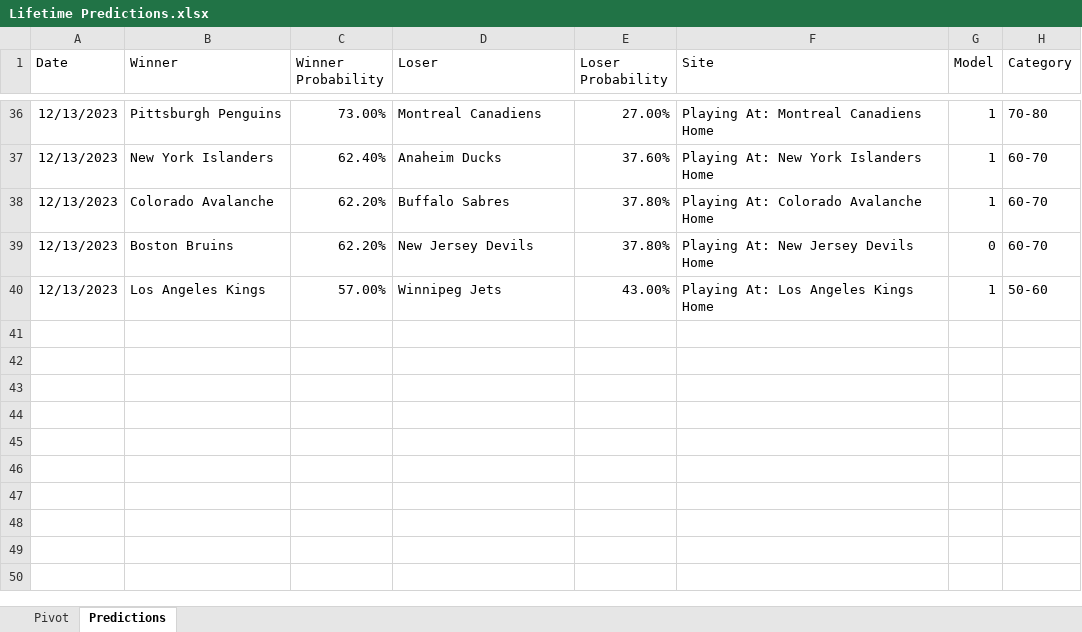
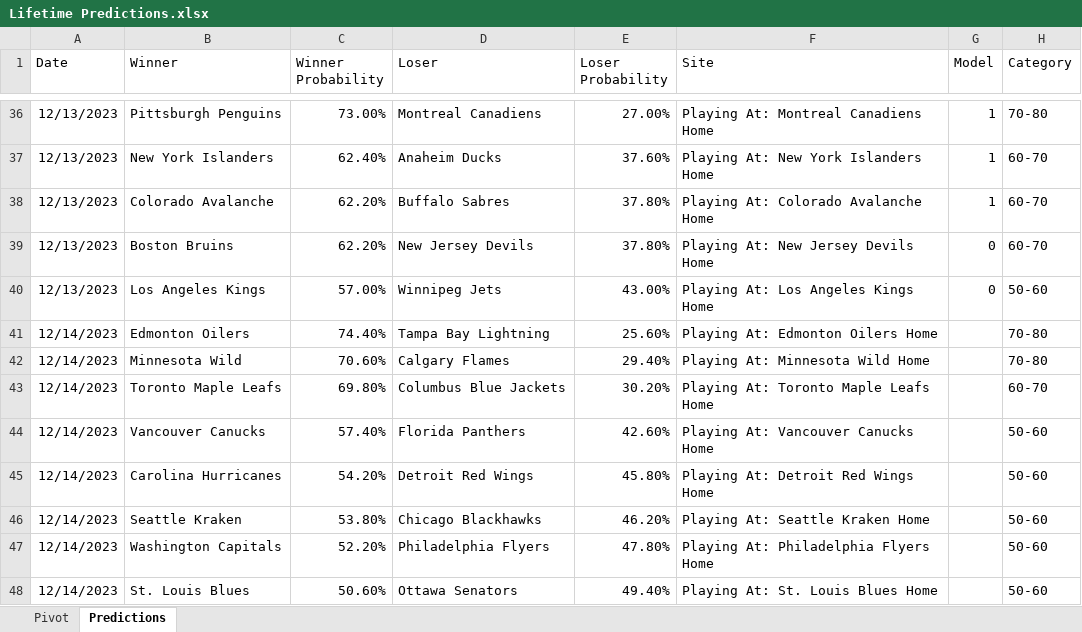
Before and after one commit to thomashigginsdatascientist/Hockey_Model, an Excel workbook: Lifetime Predictions.xlsx, sheet Predictions, drawn as a sheet; only a part is shown, gaps mark what is left out; values as stored, in another font and other column widths than the file's, no borders; conditional formats not drawn; the diff names each change by its address in the sheet, - before the commit and + after, or states it on an @@ line.

Commit message:
updated predictions

```diff
--- a/Lifetime Predictions.xlsx (sheet Predictions)
+++ b/Lifetime Predictions.xlsx (sheet Predictions)
-G40 (Model): 1
+G40 (Model): 0
+row 41: 12/14/2023 | Edmonton Oilers | 74.40% | Tampa Bay Lightning | 25.60% | Playing At: Edmonton Oilers Home |  | 70-80
+row 42: 12/14/2023 | Minnesota Wild | 70.60% | Calgary Flames | 29.40% | Playing At: Minnesota Wild Home |  | 70-80
+row 43: 12/14/2023 | Toronto Maple Leafs | 69.80% | Columbus Blue Jackets | 30.20% | Playing At: Toronto Maple Leafs Home |  | 60-70
+row 44: 12/14/2023 | Vancouver Canucks | 57.40% | Florida Panthers | 42.60% | Playing At: Vancouver Canucks Home |  | 50-60
+row 45: 12/14/2023 | Carolina Hurricanes | 54.20% | Detroit Red Wings | 45.80% | Playing At: Detroit Red Wings Home |  | 50-60
+row 46: 12/14/2023 | Seattle Kraken | 53.80% | Chicago Blackhawks | 46.20% | Playing At: Seattle Kraken Home |  | 50-60
+row 47: 12/14/2023 | Washington Capitals | 52.20% | Philadelphia Flyers | 47.80% | Playing At: Philadelphia Flyers Home |  | 50-60
+row 48: 12/14/2023 | St. Louis Blues | 50.60% | Ottawa Senators | 49.40% | Playing At: St. Louis Blues Home |  | 50-60
```
Also changed, not shown: sheet Pivot, 2 other files.
